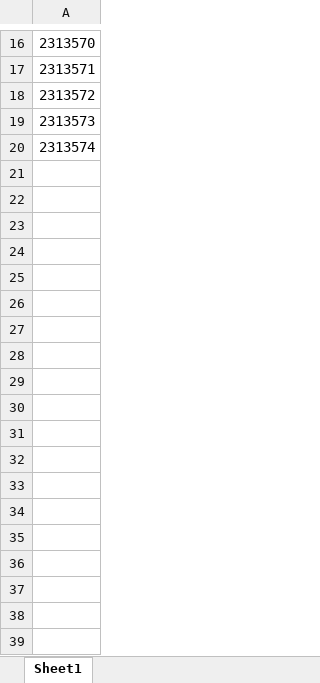
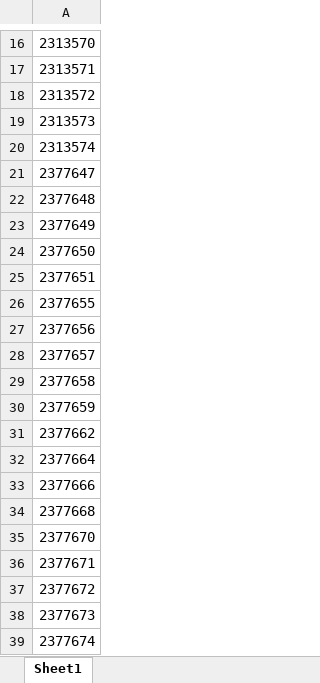
Before and after one commit to esteban-h5/hidro-automati, an Excel workbook: Registros Pendientes/RegistroAuxiliar.xlsx, sheet Sheet1, drawn as a sheet; only a part is shown, gaps mark what is left out; values as stored, in another font and other column widths than the file's, no borders; the diff names each change by its address in the sheet, - before the commit and + after, or states it on an @@ line.

```diff
--- a/Registros Pendientes/RegistroAuxiliar.xlsx (sheet Sheet1)
+++ b/Registros Pendientes/RegistroAuxiliar.xlsx (sheet Sheet1)
+row 21: 2377647
+row 22: 2377648
+row 23: 2377649
+row 24: 2377650
+row 25: 2377651
+row 26: 2377655
+row 27: 2377656
+row 28: 2377657
+row 29: 2377658
+row 30: 2377659
+row 31: 2377662
+row 32: 2377664
+row 33: 2377666
+row 34: 2377668
+row 35: 2377670
+row 36: 2377671
+row 37: 2377672
+row 38: 2377673
+row 39: 2377674
```
Also changed, not shown: Cambiar Lotes/ListaMuestras.xlsx, 4 other files.
